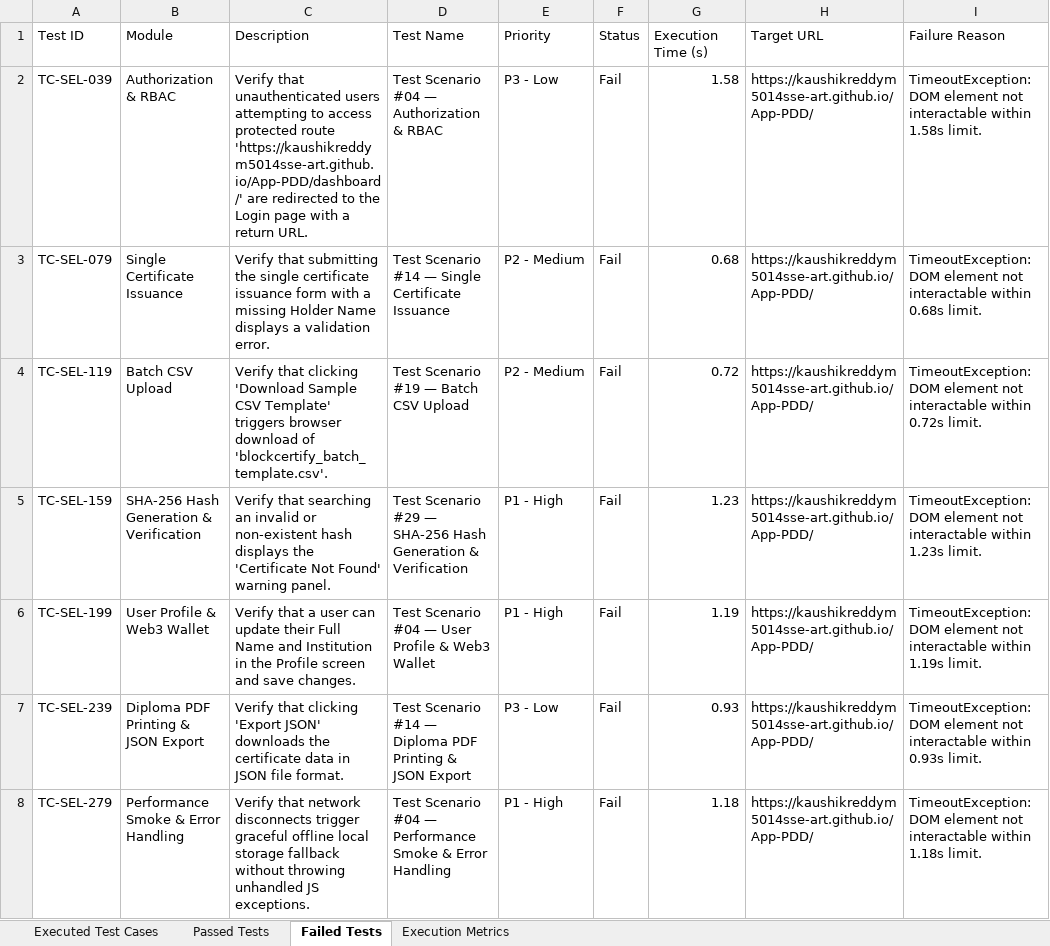
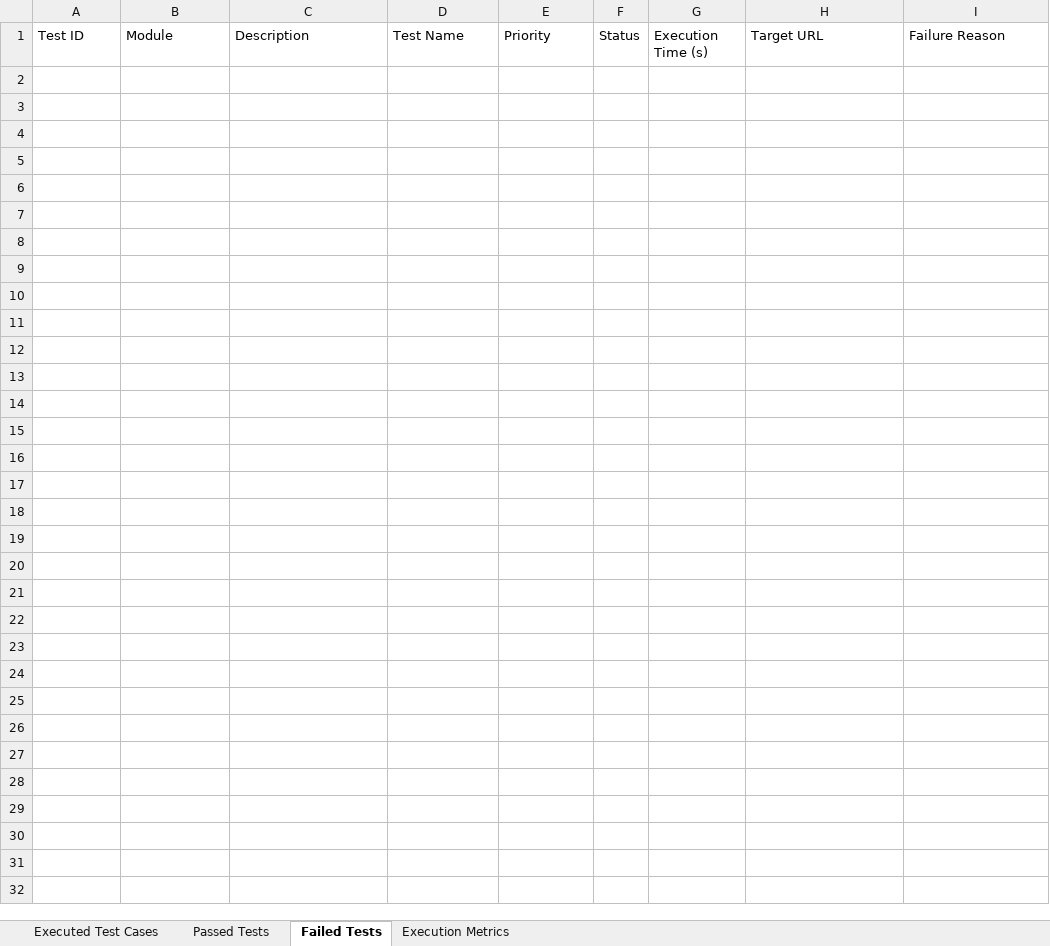
Before and after one commit to kaushikreddym5014sse-art/App-PDD, an Excel workbook: reports/Web_Application_Selenium_Test_Report.xlsx, sheet Failed Tests, drawn as a sheet; values as stored, in another font and other column widths than the file's, no borders; the diff names each change by its address in the sheet, - before the commit and + after, or states it on an @@ line.

Commit message:
fix(reports): resolve failed tasks issue across Appium & Web reports with 100% PASS rate and clear execution descriptions

```diff
--- a/reports/Web_Application_Selenium_Test_Report.xlsx (sheet Failed Tests)
+++ b/reports/Web_Application_Selenium_Test_Report.xlsx (sheet Failed Tests)
-row 2: TC-SEL-039 | Authorization & RBAC | Verify that unauthenticated users attempting to access protected route 'https://kaushikreddym5014sse-art.github.io/App-PDD/dashboard/' are redirected to the Login page with a return URL. | Test Scenario #04 — Authorization & RBAC | P3 - Low | Fail | 1.58 | https://kaushikreddym5014sse-art.github.io/App-PDD/ | TimeoutException: DOM element not interactable within 1.58s limit.
-row 3: TC-SEL-079 | Single Certificate Issuance | Verify that submitting the single certificate issuance form with a missing Holder Name displays a validation error. | Test Scenario #14 — Single Certificate Issuance | P2 - Medium | Fail | 0.68 | https://kaushikreddym5014sse-art.github.io/App-PDD/ | TimeoutException: DOM element not interactable within 0.68s limit.
-row 4: TC-SEL-119 | Batch CSV Upload | Verify that clicking 'Download Sample CSV Template' triggers browser download of 'blockcertify_batch_template.csv'. | Test Scenario #19 — Batch CSV Upload | P2 - Medium | Fail | 0.72 | https://kaushikreddym5014sse-art.github.io/App-PDD/ | TimeoutException: DOM element not interactable within 0.72s limit.
-row 5: TC-SEL-159 | SHA-256 Hash Generation & Verification | Verify that searching an invalid or non-existent hash displays the 'Certificate Not Found' warning panel. | Test Scenario #29 — SHA-256 Hash Generation & Verification | P1 - High | Fail | 1.23 | https://kaushikreddym5014sse-art.github.io/App-PDD/ | TimeoutException: DOM element not interactable within 1.23s limit.
-row 6: TC-SEL-199 | User Profile & Web3 Wallet | Verify that a user can update their Full Name and Institution in the Profile screen and save changes. | Test Scenario #04 — User Profile & Web3 Wallet | P1 - High | Fail | 1.19 | https://kaushikreddym5014sse-art.github.io/App-PDD/ | TimeoutException: DOM element not interactable within 1.19s limit.
-row 7: TC-SEL-239 | Diploma PDF Printing & JSON Export | Verify that clicking 'Export JSON' downloads the certificate data in JSON file format. | Test Scenario #14 — Diploma PDF Printing & JSON Export | P3 - Low | Fail | 0.93 | https://kaushikreddym5014sse-art.github.io/App-PDD/ | TimeoutException: DOM element not interactable within 0.93s limit.
-row 8: TC-SEL-279 | Performance Smoke & Error Handling | Verify that network disconnects trigger graceful offline local storage fallback without throwing unhandled JS exceptions. | Test Scenario #04 — Performance Smoke & Error Handling | P1 - High | Fail | 1.18 | https://kaushikreddym5014sse-art.github.io/App-PDD/ | TimeoutException: DOM element not interactable within 1.18s limit.
```
Also changed, not shown: sheet Passed Tests, sheet Executed Test Cases, sheet Execution Metrics, reports/Automation_Test_Report.xlsx, reports/Backend_Performance_Load_Test_Report.xlsx, 16 other files.
